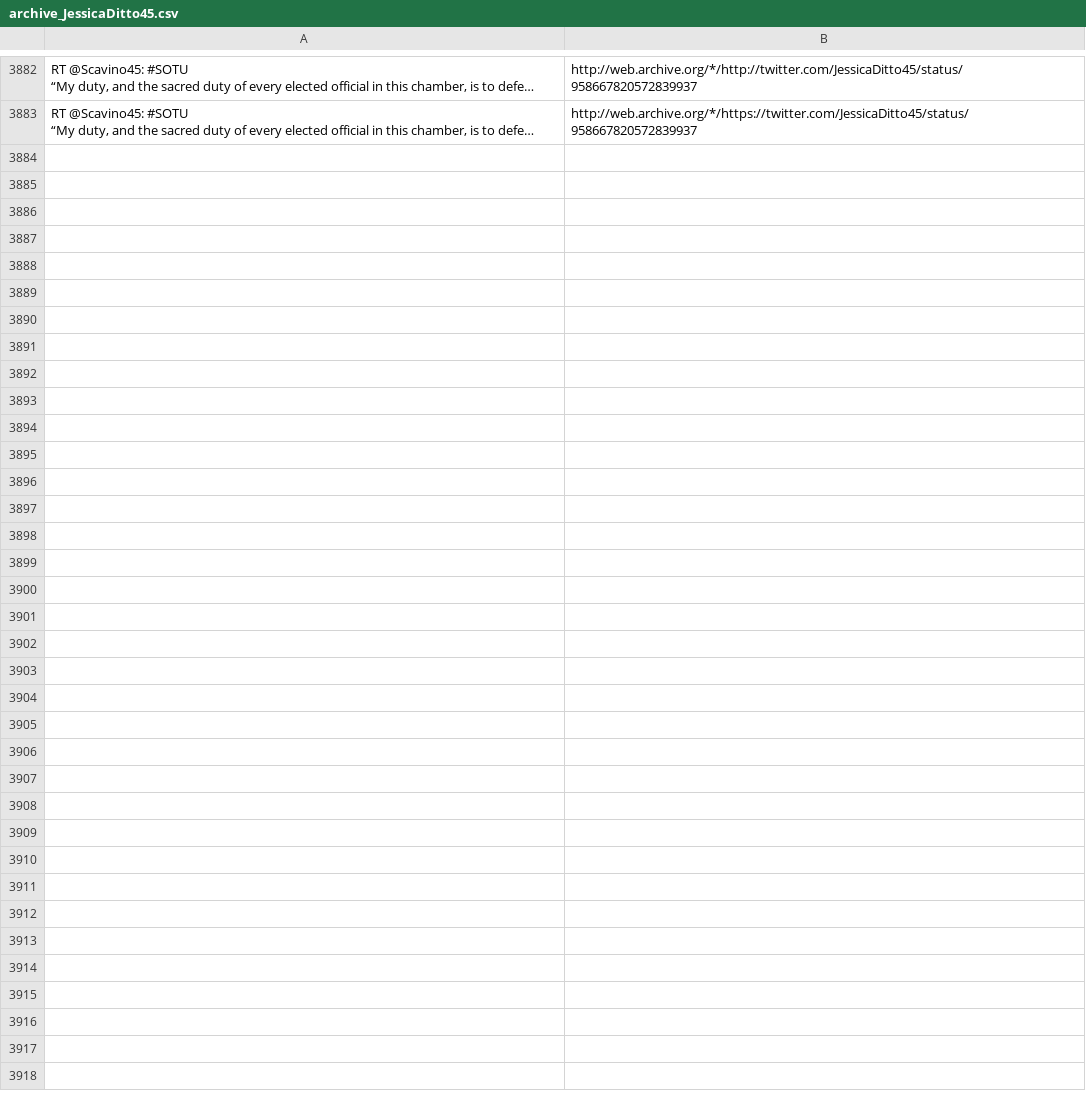
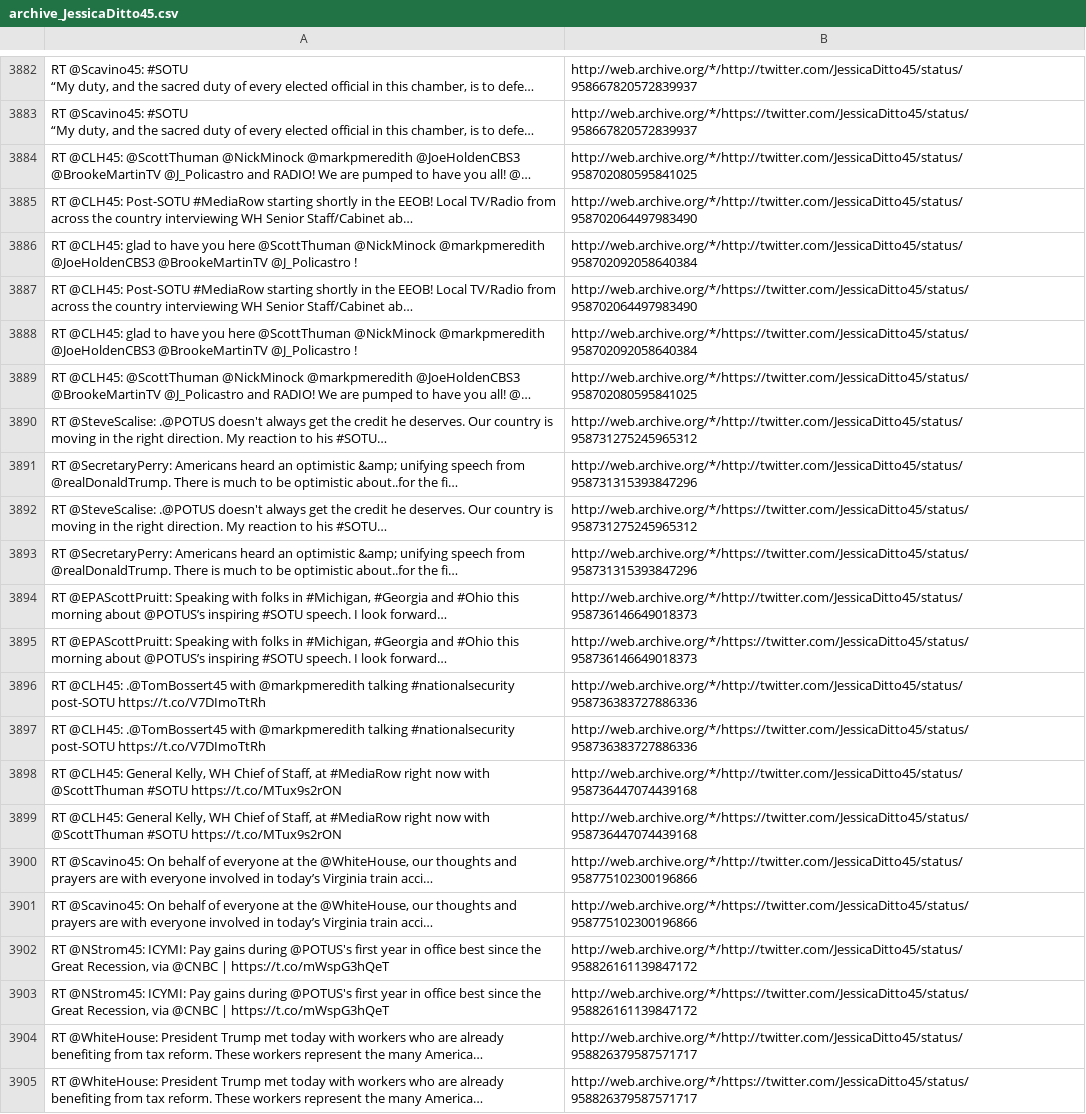
Before and after one commit to patrick-brian-mooney/archive-junta, a CSV file: data/archive_JessicaDitto45.csv, drawn as a sheet; only a part is shown, gaps mark what is left out; long unchanged cells end in …; the diff names each change by its address in the sheet, - before the commit and + after, or states it on an @@ line.

```diff
--- a/data/archive_JessicaDitto45.csv
+++ b/data/archive_JessicaDitto45.csv
+row 3884: RT @CLH45: @ScottThuman @NickMinock @markpmeredith @JoeHoldenCBS3 @BrookeMartinTV @J_Policastro and RADIO! We are pumped to have you all! @… | http://web.archive.org/*/http://twitter.com/JessicaDitto45/status/958702080595841025
+row 3885: RT @CLH45: Post-SOTU #MediaRow starting shortly in the EEOB! Local TV/Radio from across the country interviewing WH Senior Staff/Cabinet ab… | http://web.archive.org/*/http://twitter.com/JessicaDitto45/status/958702064497983490
+row 3886: RT @CLH45: glad to have you here @ScottThuman @NickMinock @markpmeredith @JoeHoldenCBS3 @BrookeMartinTV @J_Policastro ! | http://web.archive.org/*/http://twitter.com/JessicaDitto45/status/958702092058640384
+row 3887: RT @CLH45: Post-SOTU #MediaRow starting shortly in the EEOB! Local TV/Radio from across the country interviewing WH Senior Staff/Cabinet ab… | http://web.archive.org/*/https://twitter.com/JessicaDitto45/status/958702064497983490
+row 3888: RT @CLH45: glad to have you here @ScottThuman @NickMinock @markpmeredith @JoeHoldenCBS3 @BrookeMartinTV @J_Policastro ! | http://web.archive.org/*/https://twitter.com/JessicaDitto45/status/958702092058640384
+row 3889: RT @CLH45: @ScottThuman @NickMinock @markpmeredith @JoeHoldenCBS3 @BrookeMartinTV @J_Policastro and RADIO! We are pumped to have you all! @… | http://web.archive.org/*/https://twitter.com/JessicaDitto45/status/958702080595841025
+row 3890: RT @SteveScalise: .@POTUS doesn't always get the credit he deserves. Our country is moving in the right direction. My reaction to his #SOTU… | http://web.archive.org/*/http://twitter.com/JessicaDitto45/status/958731275245965312
+row 3891: RT @SecretaryPerry: Americans heard an optimistic &amp; unifying speech from @realDonaldTrump. There is much to be optimistic about..for the fi… | http://web.archive.org/*/http://twitter.com/JessicaDitto45/status/958731315393847296
+row 3892: RT @SteveScalise: .@POTUS doesn't always get the credit he deserves. Our country is moving in the right direction. My reaction to his #SOTU… | http://web.archive.org/*/https://twitter.com/JessicaDitto45/status/958731275245965312
+row 3893: RT @SecretaryPerry: Americans heard an optimistic &amp; unifying speech from @realDonaldTrump. There is much to be optimistic about..for the fi… | http://web.archive.org/*/https://twitter.com/JessicaDitto45/status/958731315393847296
+row 3894: RT @EPAScottPruitt: Speaking with folks in #Michigan, #Georgia and #Ohio this morning about @POTUS’s inspiring #SOTU speech. I look forward… | http://web.archive.org/*/http://twitter.com/JessicaDitto45/status/958736146649018373
+row 3895: RT @EPAScottPruitt: Speaking with folks in #Michigan, #Georgia and #Ohio this morning about @POTUS’s inspiring #SOTU speech. I look forward… | http://web.archive.org/*/https://twitter.com/JessicaDitto45/status/958736146649018373
+row 3896: RT @CLH45: .@TomBossert45 with @markpmeredith talking #nationalsecurity post-SOTU https://t.co/V7DImoTtRh | http://web.archive.org/*/http://twitter.com/JessicaDitto45/status/958736383727886336
+row 3897: RT @CLH45: .@TomBossert45 with @markpmeredith talking #nationalsecurity post-SOTU https://t.co/V7DImoTtRh | http://web.archive.org/*/https://twitter.com/JessicaDitto45/status/958736383727886336
+row 3898: RT @CLH45: General Kelly, WH Chief of Staff, at #MediaRow right now with @ScottThuman #SOTU https://t.co/MTux9s2rON | http://web.archive.org/*/http://twitter.com/JessicaDitto45/status/958736447074439168
+row 3899: RT @CLH45: General Kelly, WH Chief of Staff, at #MediaRow right now with @ScottThuman #SOTU https://t.co/MTux9s2rON | http://web.archive.org/*/https://twitter.com/JessicaDitto45/status/958736447074439168
+row 3900: RT @Scavino45: On behalf of everyone at the @WhiteHouse, our thoughts and prayers are with everyone involved in today’s Virginia train acci… | http://web.archive.org/*/http://twitter.com/JessicaDitto45/status/958775102300196866
+row 3901: RT @Scavino45: On behalf of everyone at the @WhiteHouse, our thoughts and prayers are with everyone involved in today’s Virginia train acci… | http://web.archive.org/*/https://twitter.com/JessicaDitto45/status/958775102300196866
+row 3902: RT @NStrom45: ICYMI: Pay gains during @POTUS's first year in office best since the Great Recession, via @CNBC | https://t.co/mWspG3hQeT | http://web.archive.org/*/http://twitter.com/JessicaDitto45/status/958826161139847172
+row 3903: RT @NStrom45: ICYMI: Pay gains during @POTUS's first year in office best since the Great Recession, via @CNBC | https://t.co/mWspG3hQeT | http://web.archive.org/*/https://twitter.com/JessicaDitto45/status/958826161139847172
+row 3904: RT @WhiteHouse: President Trump met today with workers who are already benefiting from tax reform. These workers represent the many America… | http://web.archive.org/*/http://twitter.com/JessicaDitto45/status/958826379587571717
+row 3905: RT @WhiteHouse: President Trump met today with workers who are already benefiting from tax reform. These workers represent the many America… | http://web.archive.org/*/https://twitter.com/JessicaDitto45/status/958826379587571717
```
Also changed, not shown: data/archive_EPAScottPruitt.csv, data/archive_POTUS.csv, 32 other files.
